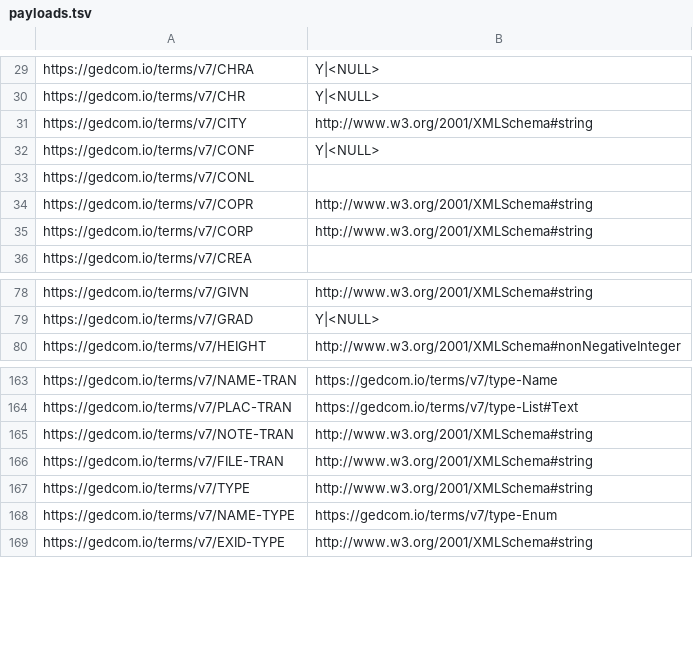
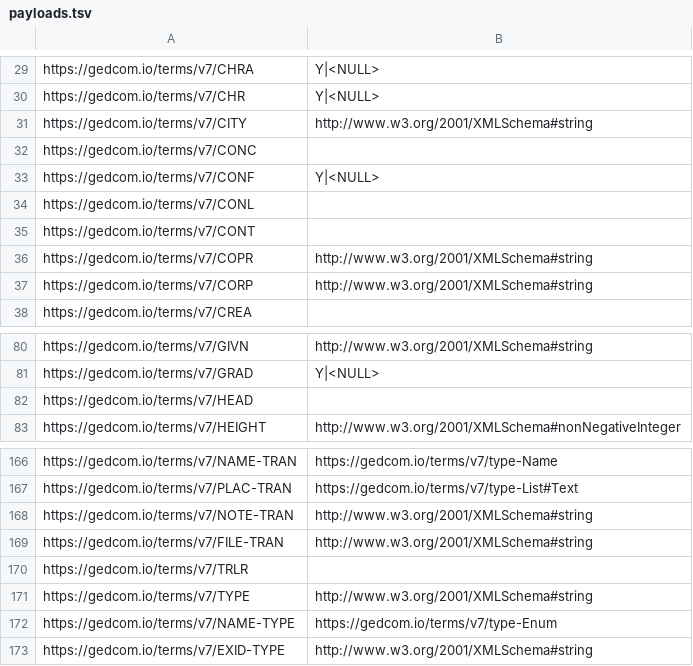
Before and after one commit to FamilySearch/GEDCOM, a TSV file: extracted-files/payloads.tsv, drawn as a sheet; only a part is shown, gaps mark what is left out; the diff names each change by its address in the sheet, - before the commit and + after, or states it on an @@ line.

```diff
--- a/extracted-files/payloads.tsv
+++ b/extracted-files/payloads.tsv
+row 32: https://gedcom.io/terms/v7/CONC
+row 35: https://gedcom.io/terms/v7/CONT
+row 82: https://gedcom.io/terms/v7/HEAD
+row 170: https://gedcom.io/terms/v7/TRLR
```
Also changed, not shown: extracted-files/cardinalities.tsv, extracted-files/substructures.tsv, 14 other files.
